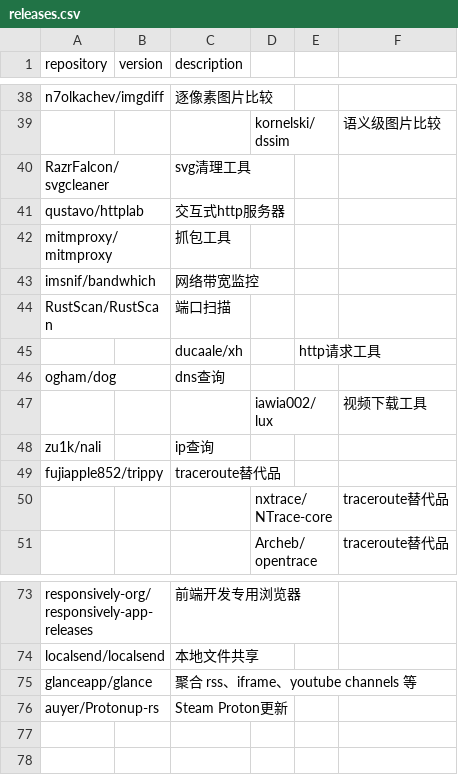
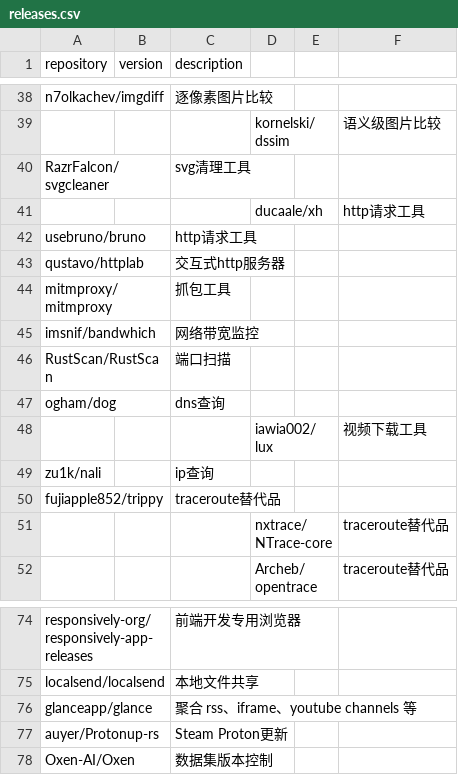
Before and after one commit to Bit0r/fish-config, a CSV file: pkglist/releases.csv, drawn as a sheet; only a part is shown, gaps mark what is left out; removed rows and columns are numbered as before the commit, all else as after; the diff names each change by its address in the sheet, - before the commit and + after, or states it on an @@ line.

```diff
--- a/pkglist/releases.csv
+++ b/pkglist/releases.csv
+row 41:  |  |  | ducaale/xh |  | http请求工具
+row 42: usebruno/bruno |  | http请求工具
-row 45:  |  | ducaale/xh |  | http请求工具
+row 78: Oxen-AI/Oxen |  | 数据集版本控制
```
Also changed, not shown: 4 other files.
